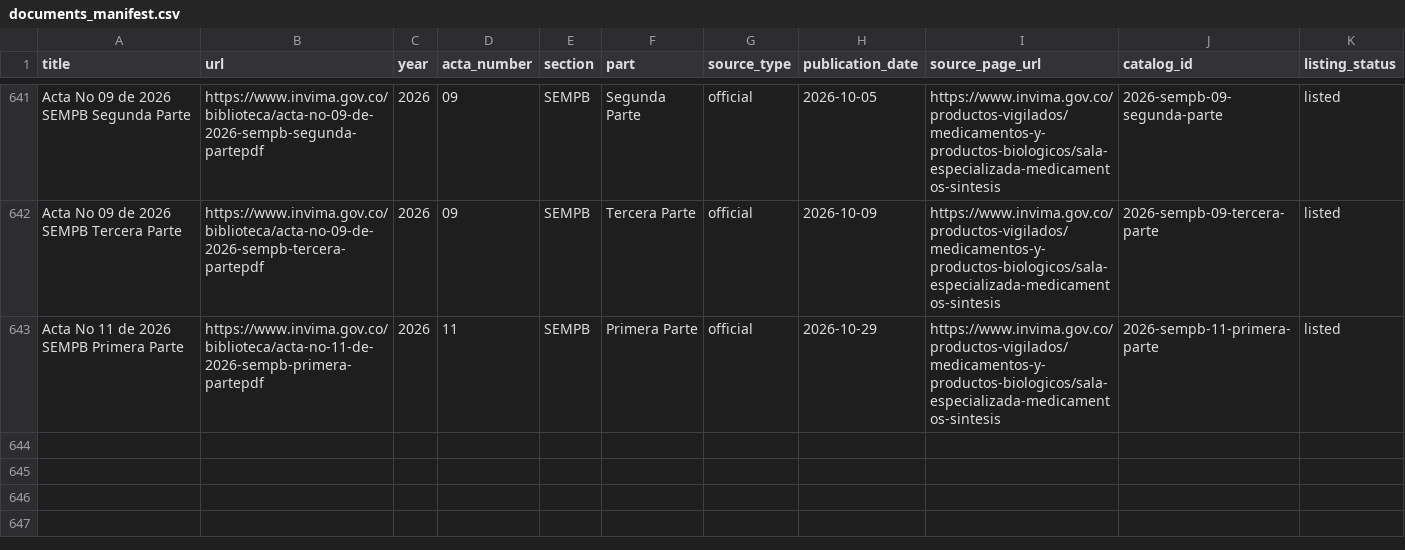
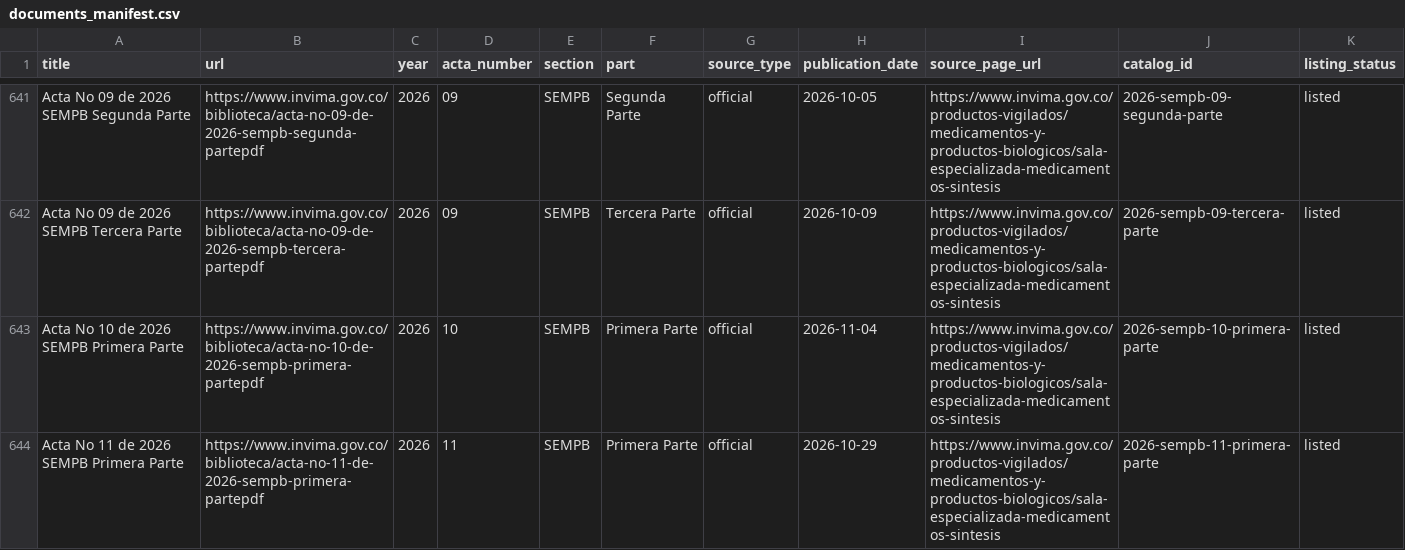
Before and after one commit to Daarlong/explorador-actas-invima-ai, a CSV file: documents_manifest.csv, drawn as a sheet; only a part is shown, gaps mark what is left out.

```diff
--- a/documents_manifest.csv
+++ b/documents_manifest.csv
@@ -642,2 +642,3 @@ Acta No 09 de 2026 SEMPB Segunda Parte,https://www.invima.gov.co/biblioteca/acta
 Acta No 09 de 2026 SEMPB Tercera Parte,https://www.invima.gov.co/biblioteca/acta-no-09-de-2026-sempb-tercera-partepdf,2026,09,SEMPB,Tercera Parte,official,2026-10-09,https://www.invima.gov.co/productos-vigilados/medicamentos-y-productos-biologicos/sala-especializada-medicamentos-sintesis,2026-sempb-09-tercera-parte,listed
+Acta No 10 de 2026 SEMPB Primera Parte,https://www.invima.gov.co/biblioteca/acta-no-10-de-2026-sempb-primera-partepdf,2026,10,SEMPB,Primera Parte,official,2026-11-04,https://www.invima.gov.co/productos-vigilados/medicamentos-y-productos-biologicos/sala-especializada-medicamentos-sintesis,2026-sempb-10-primera-parte,listed
 Acta No 11 de 2026 SEMPB Primera Parte,https://www.invima.gov.co/biblioteca/acta-no-11-de-2026-sempb-primera-partepdf,2026,11,SEMPB,Primera Parte,official,2026-10-29,https://www.invima.gov.co/productos-vigilados/medicamentos-y-productos-biologicos/sala-especializada-medicamentos-sintesis,2026-sempb-11-primera-parte,listed
```
Also changed, not shown: actas_catalog.csv, 2 other files.
